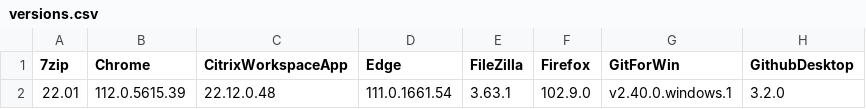
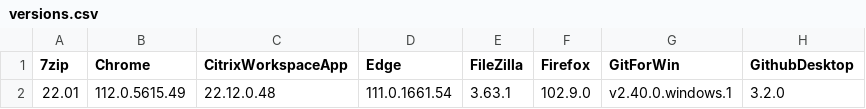
Before and after one commit to Grips001/beholder, a CSV file: versions.csv, drawn as a sheet; only a part is shown; the diff names each change by its address in the sheet, - before the commit and + after, or states it on an @@ line.

```diff
--- a/versions.csv
+++ b/versions.csv
-B2 (Chrome): 112.0.5615.39
+B2 (Chrome): 112.0.5615.49
```
Also changed, not shown: 4 other files.
